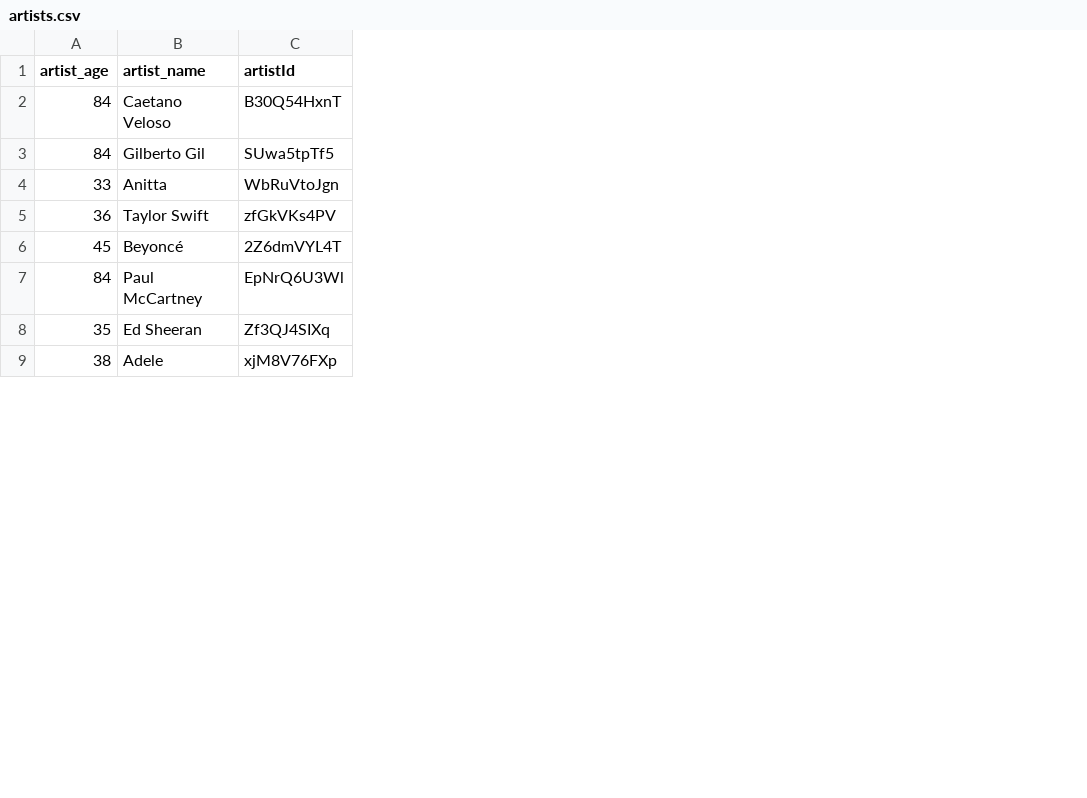
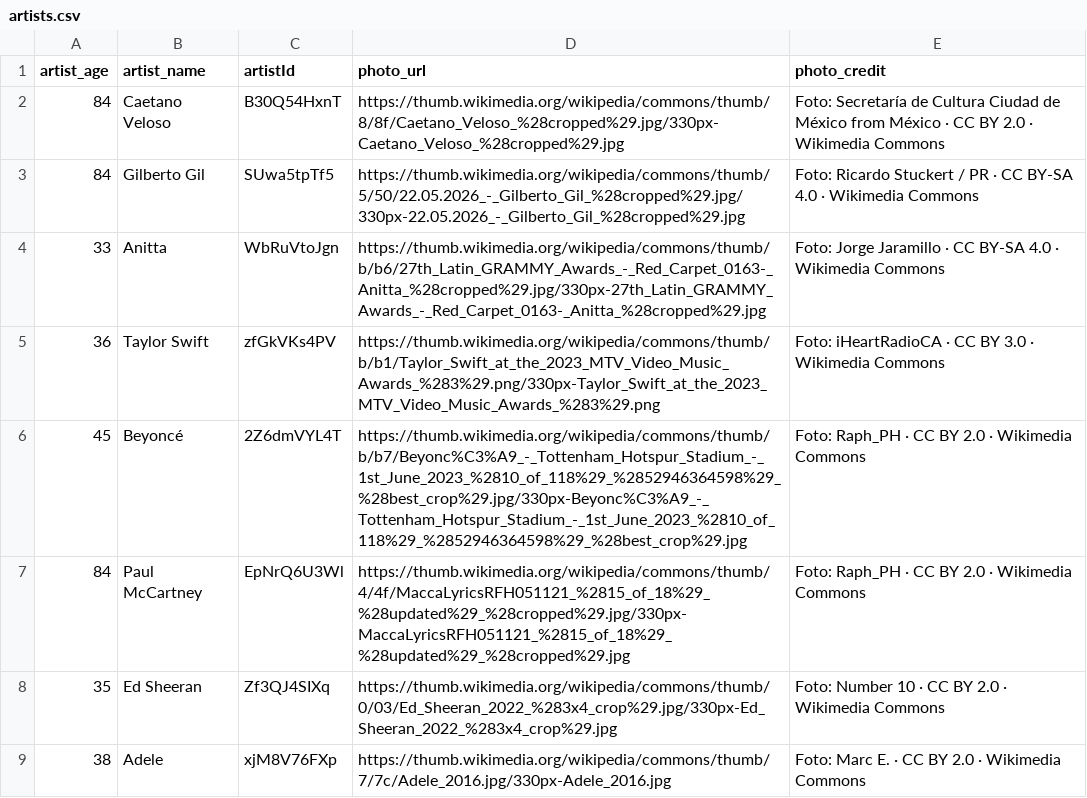
Before and after one commit to gbraga/bootcamp-ne4j-dio_music_recommendation, a CSV file: resources/datasets/artists.csv, drawn as a sheet; only a part is shown; the diff names each change by its address in the sheet, - before the commit and + after, or states it on an @@ line.

Commit message:
feat: add artist photos with credits to recommendations and UI components

```diff
--- a/resources/datasets/artists.csv
+++ b/resources/datasets/artists.csv
+column D (photo_url), rows 2-9: https://thumb.wikimedia.org/wikipedia/commons/thumb/8/8f/Caetano_Veloso_%28cropped%29.jpg/330px-Caetano_Veloso_%28cropped%29.jpg | https://thumb.wikimedia.org/wikipedia/commons/thumb/5/50/22.05.2026_-_Gilberto_Gil_%28cropped%29.jpg/330px-22.05.2026_-_Gilberto_Gil_%28cropped%29.jpg | https://thumb.wikimedia.org/wikipedia/commons/thumb/b/b6/27th_Latin_GRAMMY_Awards_-_Red_Carpet_0163-_Anitta_%28cropped%29.jpg/330px-27th_Latin_GRAMMY_Awards_-_Red_Carpet_0163-_Anitta_%28cropped%29.jpg | https://thumb.wikimedia.org/wikipedia/commons/thumb/b/b1/Taylor_Swift_at_the_2023_MTV_Video_Music_Awards_%283%29.png/330px-Taylor_Swift_at_the_2023_MTV_Video_Music_Awards_%283%29.png | https://thumb.wikimedia.org/wikipedia/commons/thumb/b/b7/Beyonc%C3%A9_-_Tottenham_Hotspur_Stadium_-_1st_June_2023_%2810_of_118%29_%2852946364598%29_%28best_crop%29.jpg/330px-Beyonc%C3%A9_-_Tottenham_Hotspur_Stadium_-_1st_June_2023_%2810_of_118%29_%2852946364598%29_%28best_crop%29.jpg | https://thumb.wikimedia.org/wikipedia/commons/thumb/4/4f/MaccaLyricsRFH051121_%2815_of_18%29_%28updated%29_%28cropped%29.jpg/330px-MaccaLyricsRFH051121_%2815_of_18%29_%28updated%29_%28cropped%29.jpg | https://thumb.wikimedia.org/wikipedia/commons/thumb/0/03/Ed_Sheeran_2022_%283x4_crop%29.jpg/330px-Ed_Sheeran_2022_%283x4_crop%29.jpg | https://thumb.wikimedia.org/wikipedia/commons/thumb/7/7c/Adele_2016.jpg/330px-Adele_2016.jpg
+column E (photo_credit), rows 2-9: Foto: Secretaría de Cultura Ciudad de México from México · CC BY 2.0 · Wikimedia Commons | Foto: Ricardo Stuckert / PR · CC BY-SA 4.0 · Wikimedia Commons | Foto: Jorge Jaramillo · CC BY-SA 4.0 · Wikimedia Commons | Foto: iHeartRadioCA · CC BY 3.0 · Wikimedia Commons | Foto: Raph_PH · CC BY 2.0 · Wikimedia Commons | Foto: Raph_PH · CC BY 2.0 · Wikimedia Commons | Foto: Number 10 · CC BY 2.0 · Wikimedia Commons | Foto: Marc E. · CC BY 2.0 · Wikimedia Commons
```
Also changed, not shown: 12 other files.
